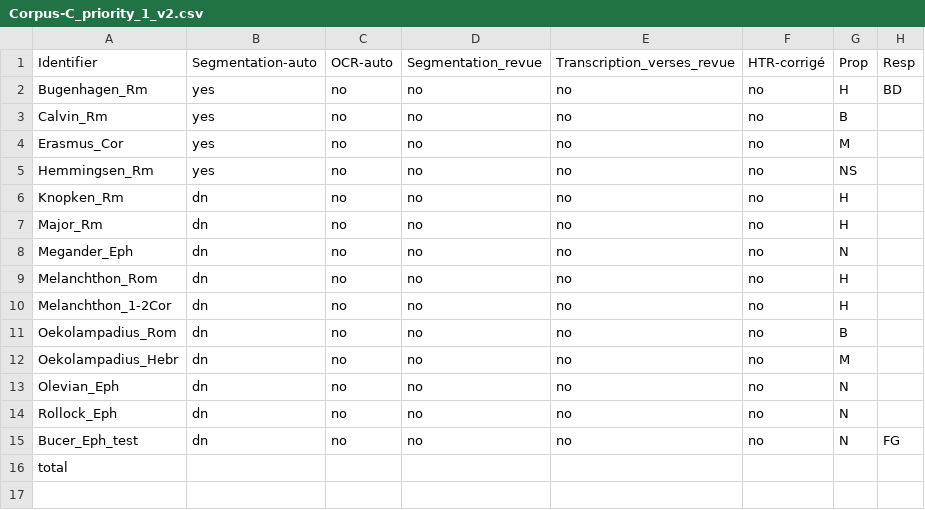
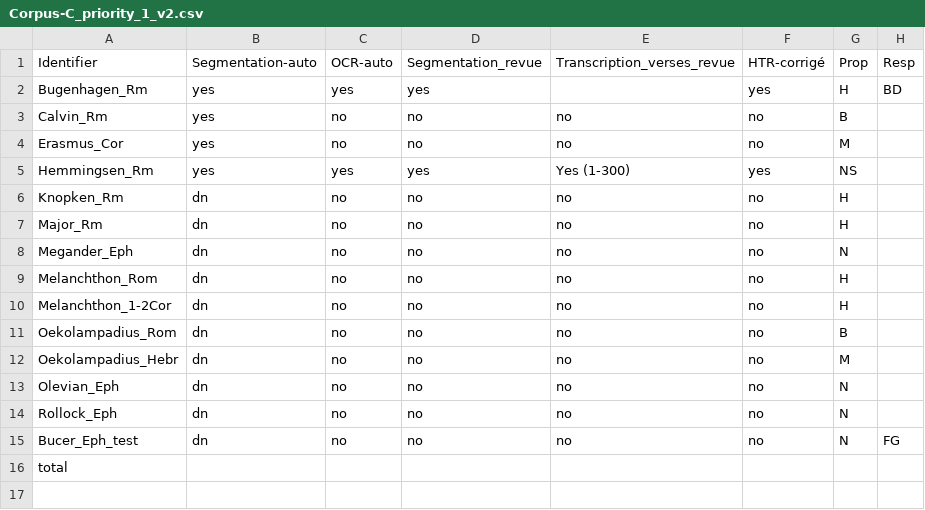
Before and after one commit to 16thExegesisDH/HTR-Corpus-C, a CSV file: corpus/Corpus-C_priority_1_v2.csv, drawn as a sheet; only a part is shown; the diff names each change by its address in the sheet, - before the commit and + after, or states it on an @@ line.

```diff
--- a/corpus/Corpus-C_priority_1_v2.csv
+++ b/corpus/Corpus-C_priority_1_v2.csv
-C2 (OCR-auto): no
+C2 (OCR-auto): yes
-D2 (Segmentation_revue): no
+D2 (Segmentation_revue): yes
-E2 (Transcription_verses_revue): no
+E2 (Transcription_verses_revue): (empty)
-F2 (HTR-corrigé): no
+F2 (HTR-corrigé): yes
-C5 (OCR-auto): no
+C5 (OCR-auto): yes
-D5 (Segmentation_revue): no
+D5 (Segmentation_revue): yes
-E5 (Transcription_verses_revue): no
+E5 (Transcription_verses_revue): Yes (1-300)
-F5 (HTR-corrigé): no
+F5 (HTR-corrigé): yes
```
Also changed, not shown: 3 other files.
